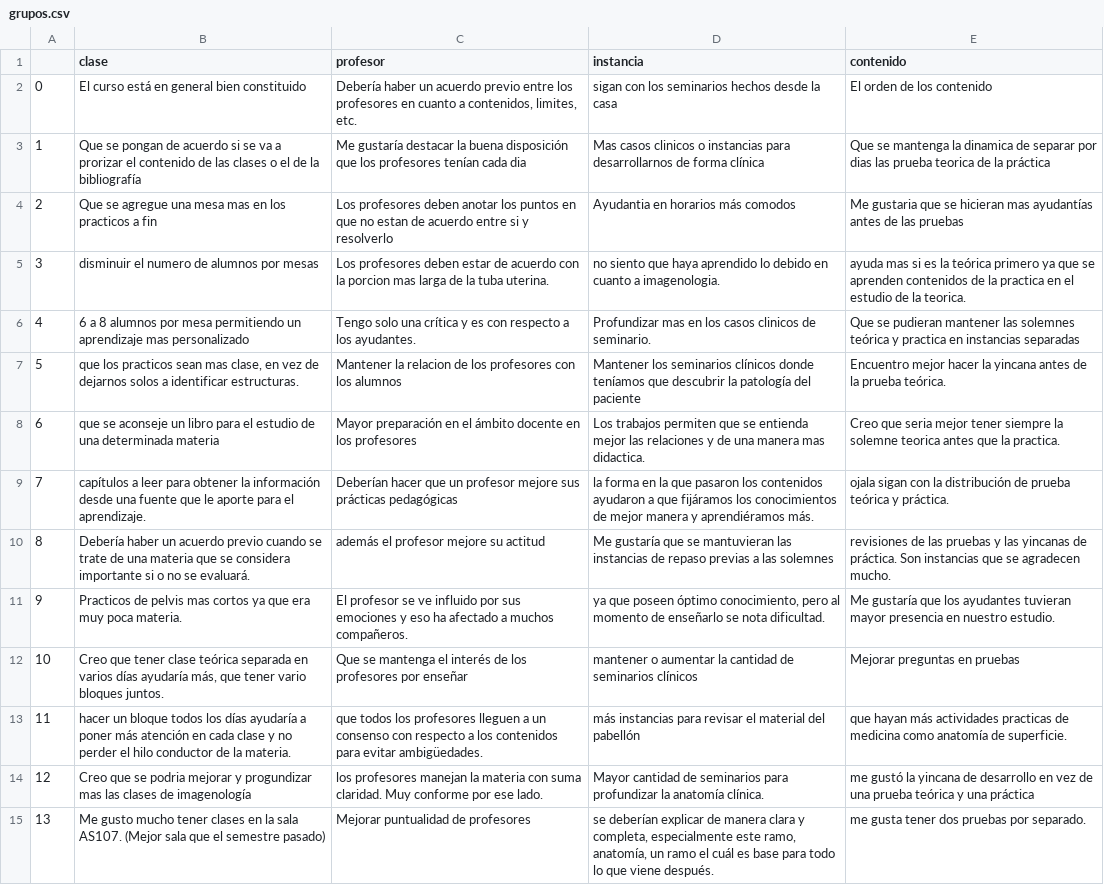
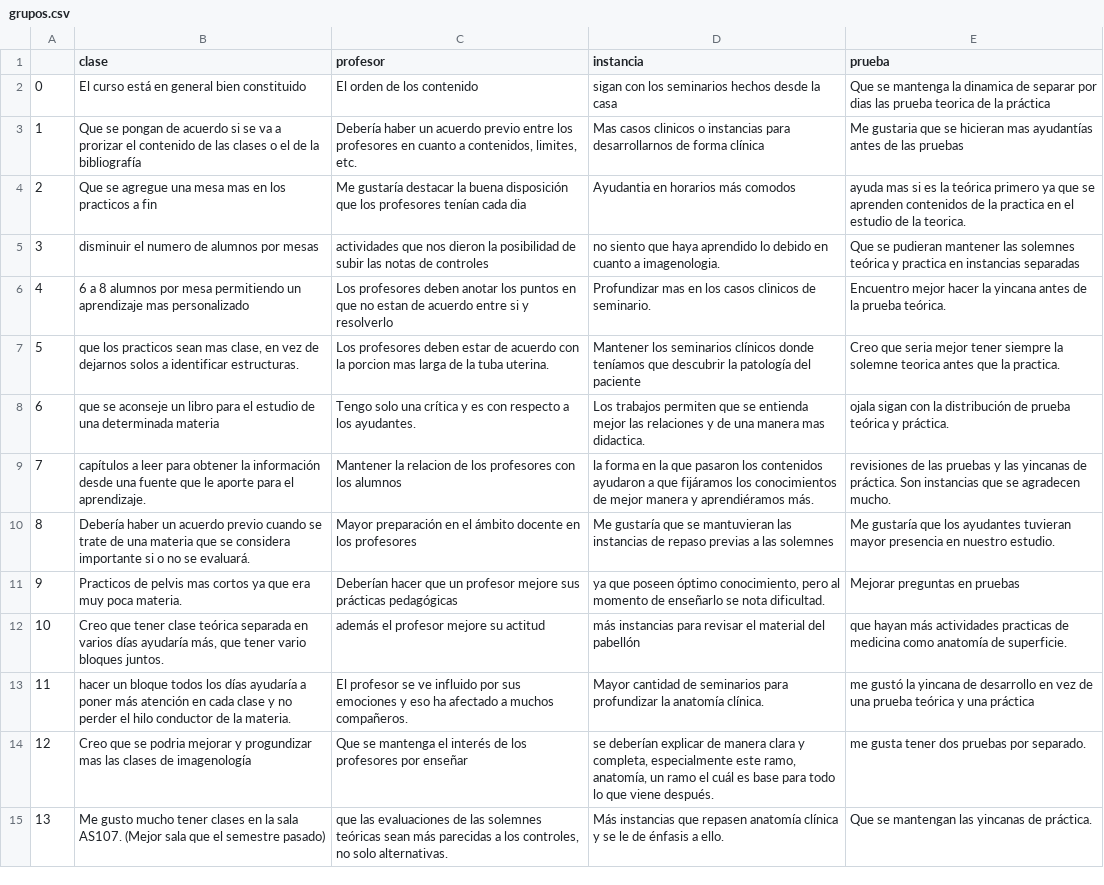
Before and after one commit to javiervz/sentence, a CSV file: spanish/grupos.csv, drawn as a sheet; only a part is shown; the diff covers the shown part only; the diff names each change by its address in the sheet, - before the commit and + after, or states it on an @@ line.

```diff
--- a/spanish/grupos.csv
+++ b/spanish/grupos.csv
-E1: contenido
+E1: prueba
-C2 (profesor): Debería haber un acuerdo previo entre los profesores en cuanto a contenidos, limites, etc.
+C2 (profesor): El orden de los contenido
-E2 (prueba): El orden de los contenido
+E2 (prueba): Que se mantenga la dinamica de separar por dias las prueba teorica de la práctica
-C3 (profesor): Me gustaría destacar la buena disposición que los profesores tenían cada dia
+C3 (profesor): Debería haber un acuerdo previo entre los profesores en cuanto a contenidos, limites, etc.
-E3 (prueba): Que se mantenga la dinamica de separar por dias las prueba teorica de la práctica
+E3 (prueba): Me gustaria que se hicieran mas ayudantías antes de las pruebas
-C4 (profesor): Los profesores deben anotar los puntos en que no estan de acuerdo entre si y resolverlo
+C4 (profesor): Me gustaría destacar la buena disposición que los profesores tenían cada dia
-E4 (prueba): Me gustaria que se hicieran mas ayudantías antes de las pruebas
+E4 (prueba): ayuda mas si es la teórica primero ya que se aprenden contenidos de la practica en el estudio de la teorica.
-C5 (profesor): Los profesores deben estar de acuerdo con la porcion mas larga de la tuba uterina.
+C5 (profesor): actividades que nos dieron la posibilidad de subir las notas de controles
-E5 (prueba): ayuda mas si es la teórica primero ya que se aprenden contenidos de la practica en el estudio de la teorica.
+E5 (prueba): Que se pudieran mantener las solemnes teórica y practica en instancias separadas
-C6 (profesor): Tengo solo una crítica y es con respecto a los ayudantes.
+C6 (profesor): Los profesores deben anotar los puntos en que no estan de acuerdo entre si y resolverlo
-E6 (prueba): Que se pudieran mantener las solemnes teórica y practica en instancias separadas
+E6 (prueba): Encuentro mejor hacer la yincana antes de la prueba teórica.
-C7 (profesor): Mantener la relacion de los profesores con los alumnos
+C7 (profesor): Los profesores deben estar de acuerdo con la porcion mas larga de la tuba uterina.
-E7 (prueba): Encuentro mejor hacer la yincana antes de la prueba teórica.
+E7 (prueba): Creo que seria mejor tener siempre la solemne teorica antes que la practica.
-C8 (profesor): Mayor preparación en el ámbito docente en los profesores
+C8 (profesor): Tengo solo una crítica y es con respecto a los ayudantes.
-E8 (prueba): Creo que seria mejor tener siempre la solemne teorica antes que la practica.
+E8 (prueba): ojala sigan con la distribución de prueba teórica y práctica.
-C9 (profesor): Deberían hacer que un profesor mejore sus prácticas pedagógicas
+C9 (profesor): Mantener la relacion de los profesores con los alumnos
-E9 (prueba): ojala sigan con la distribución de prueba teórica y práctica.
+E9 (prueba): revisiones de las pruebas y las yincanas de práctica. Son instancias que se agradecen mucho.
-C10 (profesor): además el profesor mejore su actitud
+C10 (profesor): Mayor preparación en el ámbito docente en los profesores
-E10 (prueba): revisiones de las pruebas y las yincanas de práctica. Son instancias que se agradecen mucho.
+E10 (prueba): Me gustaría que los ayudantes tuvieran mayor presencia en nuestro estudio.
-C11 (profesor): El profesor se ve influido por sus emociones y eso ha afectado a muchos compañeros.
+C11 (profesor): Deberían hacer que un profesor mejore sus prácticas pedagógicas
-E11 (prueba): Me gustaría que los ayudantes tuvieran mayor presencia en nuestro estudio.
+E11 (prueba): Mejorar preguntas en pruebas
-C12 (profesor): Que se mantenga el interés de los profesores por enseñar
+C12 (profesor): además el profesor mejore su actitud
-D12 (instancia): mantener o aumentar la cantidad de seminarios clínicos
+D12 (instancia): más instancias para revisar el material del pabellón
-E12 (prueba): Mejorar preguntas en pruebas
+E12 (prueba): que hayan más actividades practicas de medicina como anatomía de superficie.
-C13 (profesor): que todos los profesores lleguen a un consenso con respecto a los contenidos para evitar ambigüedades.
+C13 (profesor): El profesor se ve influido por sus emociones y eso ha afectado a muchos compañeros.
-D13 (instancia): más instancias para revisar el material del pabellón
+D13 (instancia): Mayor cantidad de seminarios para profundizar la anatomía clínica.
-E13 (prueba): que hayan más actividades practicas de medicina como anatomía de superficie.
+E13 (prueba): me gustó la yincana de desarrollo en vez de una prueba teórica y una práctica
-C14 (profesor): los profesores manejan la materia con suma claridad. Muy conforme por ese lado.
+C14 (profesor): Que se mantenga el interés de los profesores por enseñar
-D14 (instancia): Mayor cantidad de seminarios para profundizar la anatomía clínica.
+D14 (instancia): se deberían explicar de manera clara y completa, especialmente este ramo, anatomía, un ramo el cuál es base para todo lo que viene después.
-E14 (prueba): me gustó la yincana de desarrollo en vez de una prueba teórica y una práctica
+E14 (prueba): me gusta tener dos pruebas por separado.
-C15 (profesor): Mejorar puntualidad de profesores
+C15 (profesor): que las evaluaciones de las solemnes teóricas sean más parecidas a los controles, no solo alternativas.
-D15 (instancia): se deberían explicar de manera clara y completa, especialmente este ramo, anatomía, un ramo el cuál es base para todo lo que viene después.
+D15 (instancia): Más instancias que repasen anatomía clínica y se le de énfasis a ello.
-E15 (prueba): me gusta tener dos pruebas por separado.
+E15 (prueba): Que se mantengan las yincanas de práctica.
```
Also changed, not shown: 5 added rows, 10 removed rows, 70 edited cells and row numbers in column A elsewhere in this file, 2 other files.
